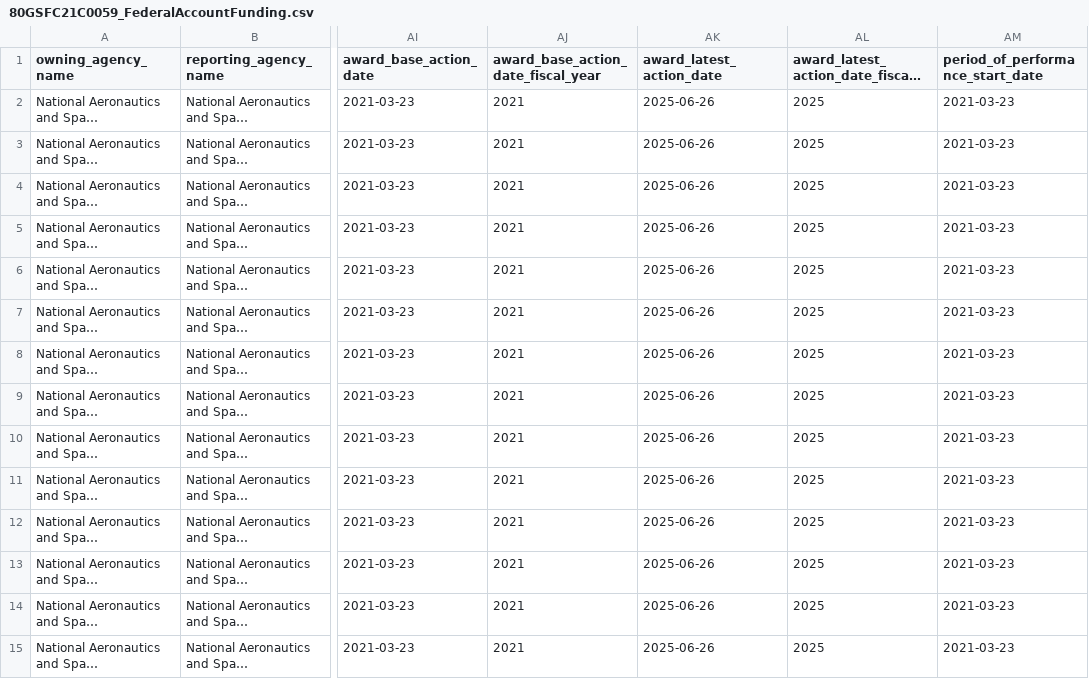
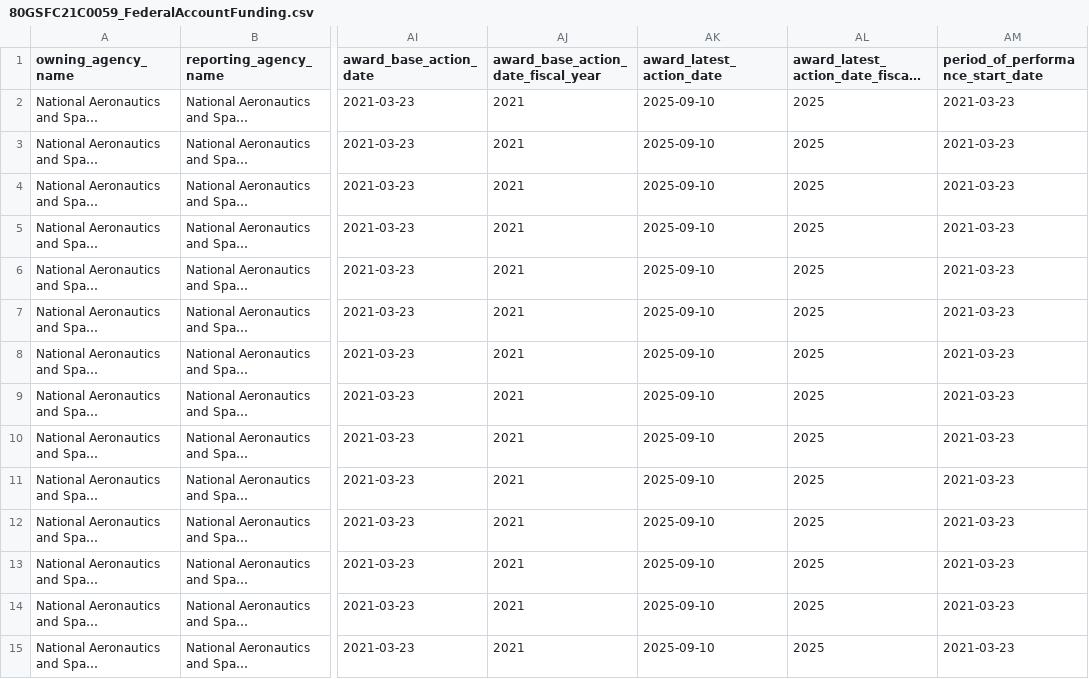
Before and after one commit to planetary-society/science-missions-reference, a CSV file: data/spending/cosi/outlays/80GSFC21C0059_FederalAccountFunding.csv, drawn as a sheet; only a part is shown, gaps mark what is left out; long unchanged cells end in …; the diff covers the shown part only; the diff names each change by its address in the sheet, - before the commit and + after, or states it on an @@ line.

```diff
--- a/data/spending/cosi/outlays/80GSFC21C0059_FederalAccountFunding.csv
+++ b/data/spending/cosi/outlays/80GSFC21C0059_FederalAccountFunding.csv
-AK2:AK15 (award_latest_action_date): 2025-06-26
+AK2:AK15 (award_latest_action_date): 2025-09-10
```
Also changed, not shown: 63 edited cells elsewhere in this file, data/spending/chandra/outlays/80NM0021F0061_FederalAccountFunding.csv, data/spending/juno/outlays/80NM0018F0452_FederalAccountFunding.csv, 44 other files.
